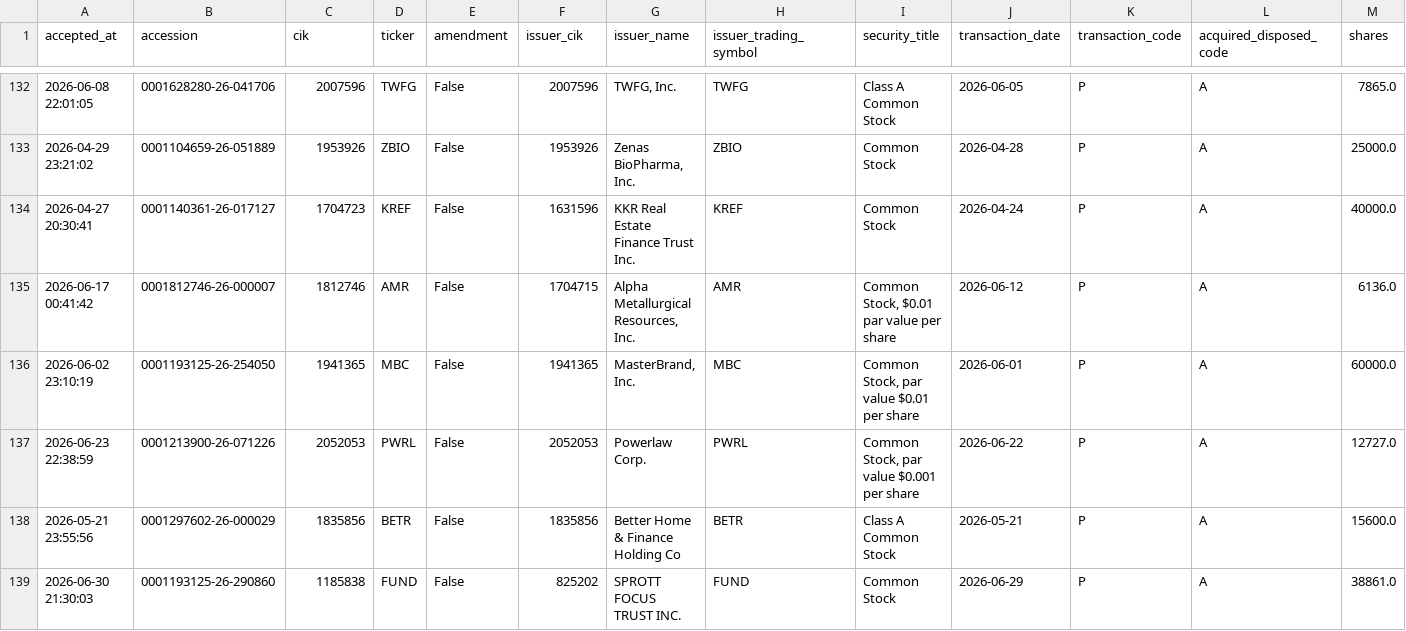
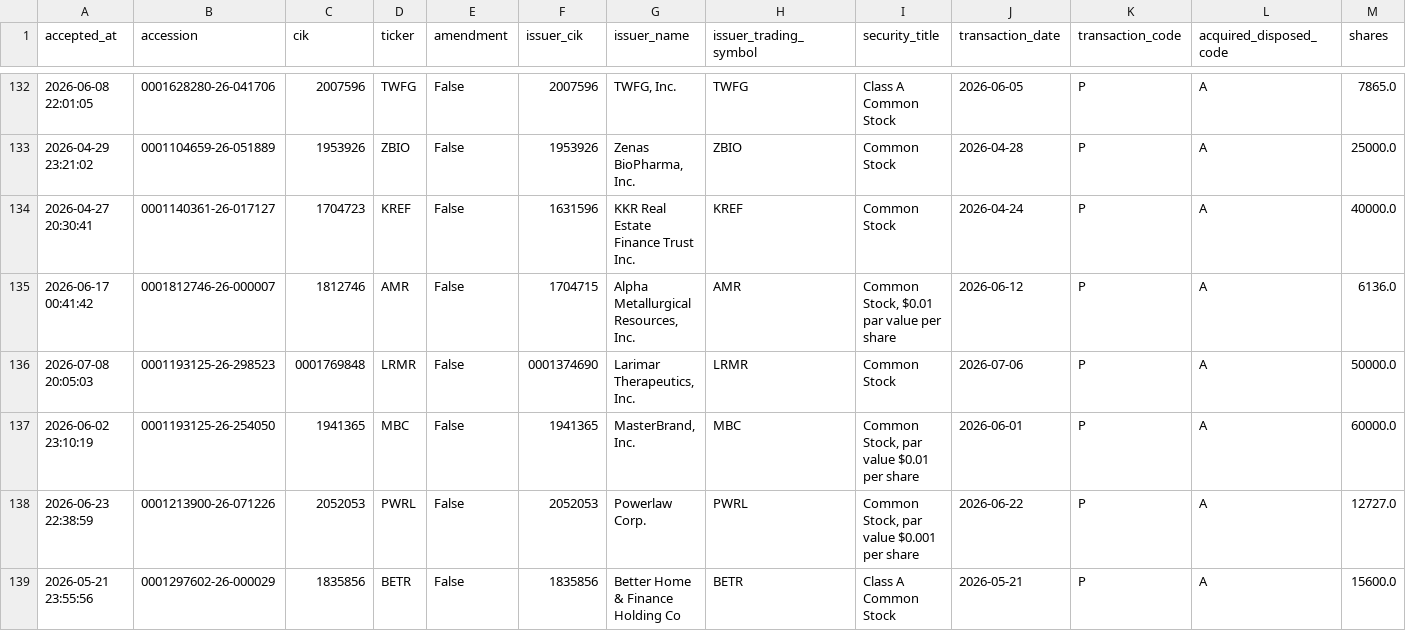
Before and after one commit to mrshu/openinsider-notifier, a CSV file: data/live/sec_daily/candidate_history.csv, drawn as a sheet; only a part is shown, gaps mark what is left out; the shorter side is filled out with more unchanged rows; rows hold the shown columns only; the diff covers the shown part only; the diff names each change by its address in the sheet, - before the commit and + after, or states it on an @@ line.

```diff
--- a/data/live/sec_daily/candidate_history.csv
+++ b/data/live/sec_daily/candidate_history.csv
+row 136: 2026-07-08 20:05:03 | 0001193125-26-298523 | 0001769848 | LRMR | False | 0001374690 | Larimar Therapeutics, Inc. | LRMR | Common Stock | 2026-07-06 | P | A | 50000.0
```
Also changed, not shown: 4 added rows and 8 edited cells elsewhere in this file, data/live/sec_daily/candidate_episode_history.csv, data/live/sec_daily/eligible_purchase_history.csv, 14 other files.
